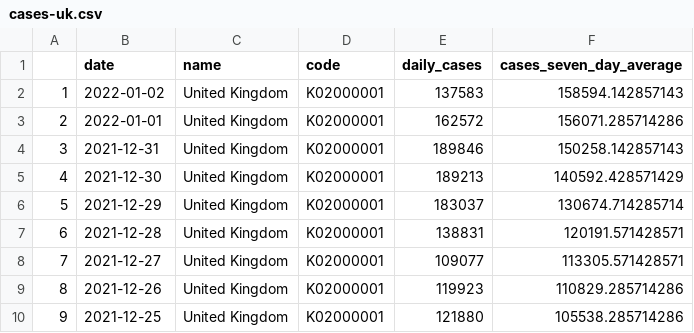
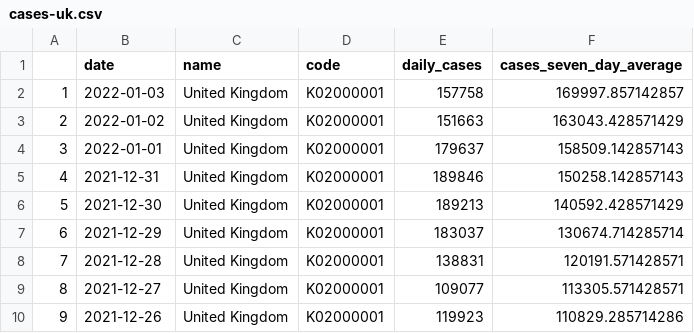
Before and after one commit to GWilloughby99/covid-automation, a CSV file: raw-data/cases-uk.csv, drawn as a sheet; only a part is shown; the shorter side is filled out with more unchanged rows; addresses are those after the commit; the diff names each change by its address in the sheet, - before the commit and + after, or states it on an @@ line.

```diff
--- a/raw-data/cases-uk.csv
+++ b/raw-data/cases-uk.csv
+row 2: 1 | 2022-01-03 | United Kingdom | K02000001 | 157758 | 169997.857142857
@@ column A renumbered from row 3 down @@
-E3 (daily_cases): 137583
+E3 (daily_cases): 151663
-F3 (cases_seven_day_average): 158594.142857143
+F3 (cases_seven_day_average): 163043.428571429
-E4 (daily_cases): 162572
+E4 (daily_cases): 179637
-F4 (cases_seven_day_average): 156071.285714286
+F4 (cases_seven_day_average): 158509.142857143
```
Also changed, not shown: raw-data/deaths_nations.csv, raw-data/latest_hospitalisations.csv, 14 other files.
